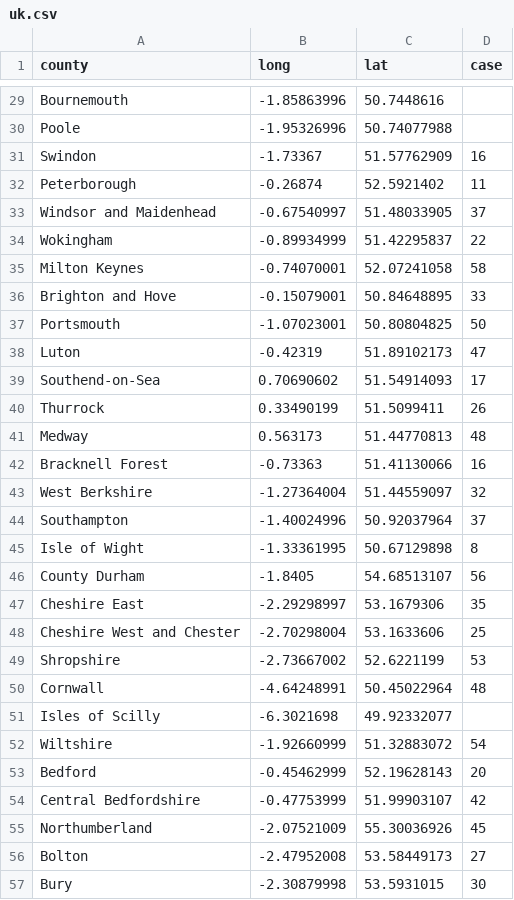
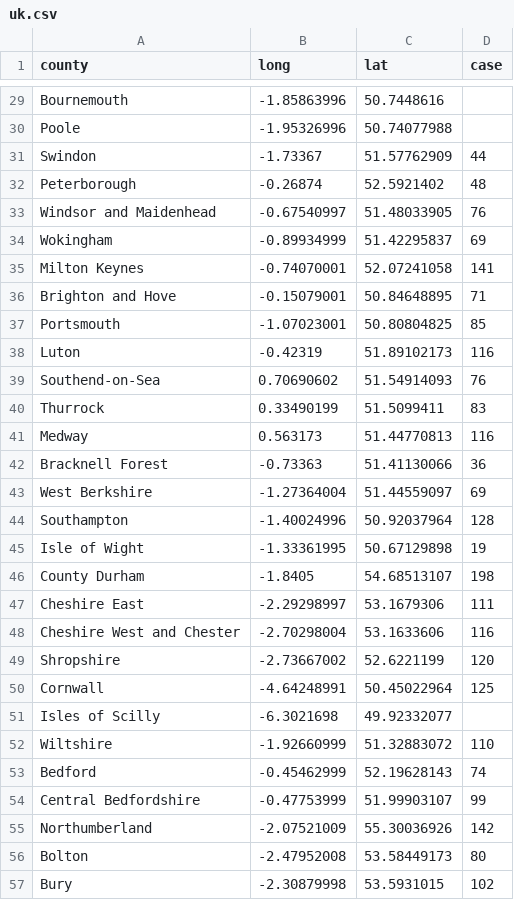
Before and after one commit to yeshancqcq/yeshancqcq.github.io, a CSV file: ncov/data/uk.csv, drawn as a sheet; only a part is shown, gaps mark what is left out; the diff covers the shown part only.

```diff
--- a/ncov/data/uk.csv
+++ b/ncov/data/uk.csv
@@ -30,28 +30,28 @@ Bournemouth,-1.85863996,50.7448616,
 Poole,-1.95326996,50.74077988,
-Swindon,-1.73367,51.57762909,16
-Peterborough,-0.26874,52.5921402,11
-Windsor and Maidenhead,-0.67540997,51.48033905,37
-Wokingham,-0.89934999,51.42295837,22
-Milton Keynes,-0.74070001,52.07241058,58
-Brighton and Hove,-0.15079001,50.84648895,33
-Portsmouth,-1.07023001,50.80804825,50
-Luton,-0.42319,51.89102173,47
-Southend-on-Sea,0.70690602,51.54914093,17
-Thurrock,0.33490199,51.5099411,26
-Medway,0.563173,51.44770813,48
-Bracknell Forest,-0.73363,51.41130066,16
-West Berkshire,-1.27364004,51.44559097,32
-Southampton,-1.40024996,50.92037964,37
-Isle of Wight,-1.33361995,50.67129898,8
-County Durham,-1.8405,54.68513107,56
-Cheshire East,-2.29298997,53.1679306,35
-Cheshire West and Chester,-2.70298004,53.1633606,25
-Shropshire,-2.73667002,52.6221199,53
-Cornwall,-4.64248991,50.45022964,48
+Swindon,-1.73367,51.57762909,44
+Peterborough,-0.26874,52.5921402,48
+Windsor and Maidenhead,-0.67540997,51.48033905,76
+Wokingham,-0.89934999,51.42295837,69
+Milton Keynes,-0.74070001,52.07241058,141
+Brighton and Hove,-0.15079001,50.84648895,71
+Portsmouth,-1.07023001,50.80804825,85
+Luton,-0.42319,51.89102173,116
+Southend-on-Sea,0.70690602,51.54914093,76
+Thurrock,0.33490199,51.5099411,83
+Medway,0.563173,51.44770813,116
+Bracknell Forest,-0.73363,51.41130066,36
+West Berkshire,-1.27364004,51.44559097,69
+Southampton,-1.40024996,50.92037964,128
+Isle of Wight,-1.33361995,50.67129898,19
+County Durham,-1.8405,54.68513107,198
+Cheshire East,-2.29298997,53.1679306,111
+Cheshire West and Chester,-2.70298004,53.1633606,116
+Shropshire,-2.73667002,52.6221199,120
+Cornwall,-4.64248991,50.45022964,125
 Isles of Scilly,-6.3021698,49.92332077,
-Wiltshire,-1.92660999,51.32883072,54
-Bedford,-0.45462999,52.19628143,20
-Central Bedfordshire,-0.47753999,51.99903107,42
-Northumberland,-2.07521009,55.30036926,45
-Bolton,-2.47952008,53.58449173,27
-Bury,-2.30879998,53.5931015,30
+Wiltshire,-1.92660999,51.32883072,110
+Bedford,-0.45462999,52.19628143,74
+Central Bedfordshire,-0.47753999,51.99903107,99
+Northumberland,-2.07521009,55.30036926,142
+Bolton,-2.47952008,53.58449173,80
+Bury,-2.30879998,53.5931015,102
```
Also changed, not shown: 121 edited cells elsewhere in this file.
